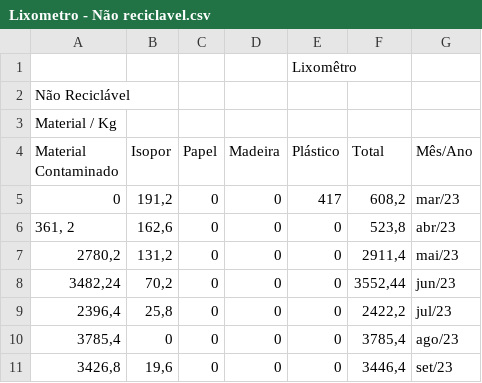
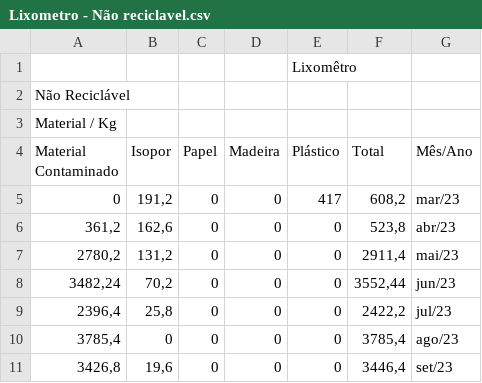
Before and after one commit to AnaLuizaFG14/Mangue, a CSV file: Banco de Dados/Lixometro - Não reciclavel.csv, drawn as a sheet; only a part is shown; the diff names each change by its address in the sheet, - before the commit and + after, or states it on an @@ line.

Commit message:
Lixometro_n atualizado

```diff
--- a/Banco de Dados/Lixometro - Não reciclavel.csv
+++ b/Banco de Dados/Lixometro - Não reciclavel.csv
-A6 (Material Contaminado): 361, 2
+A6 (Material Contaminado): 361,2
```
Also changed, not shown: 3 other files.
